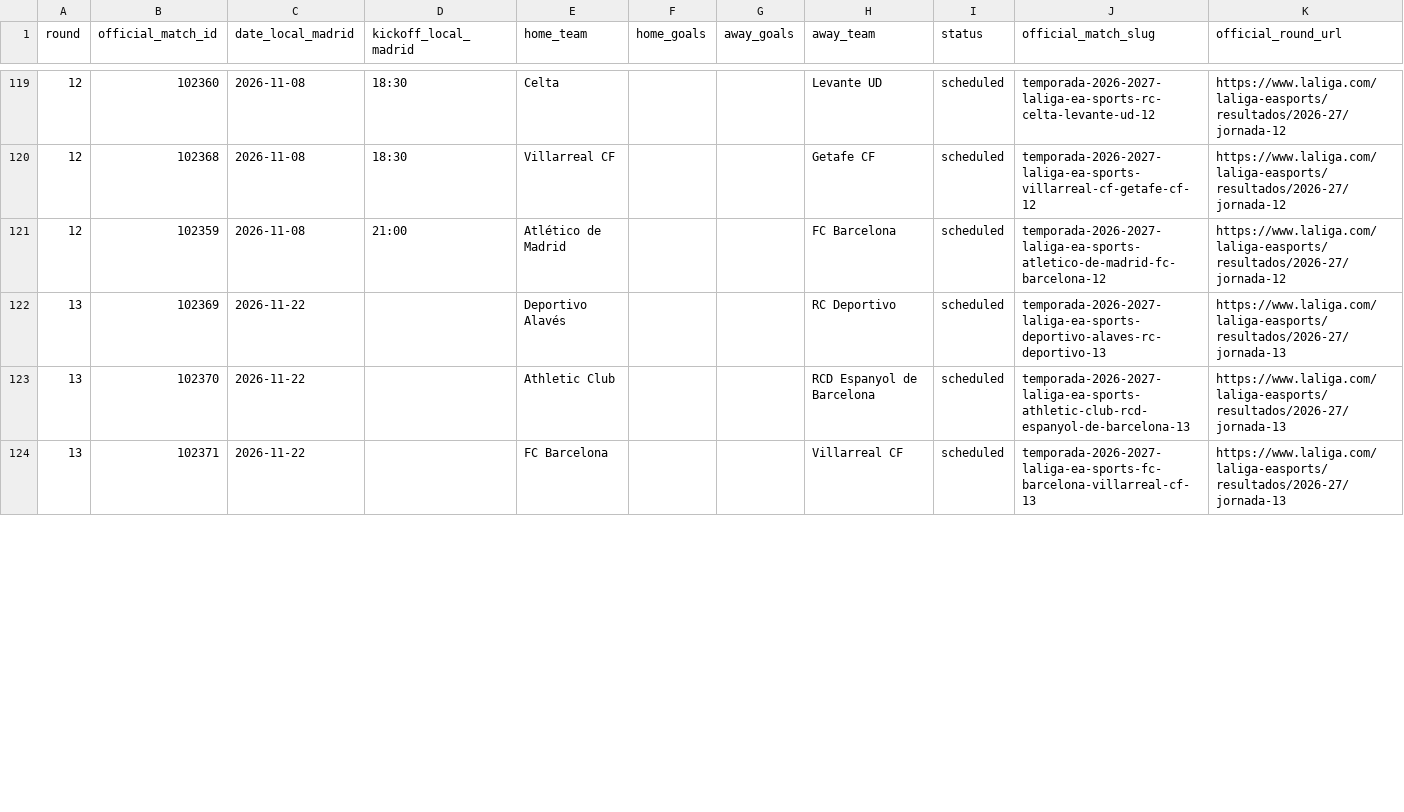
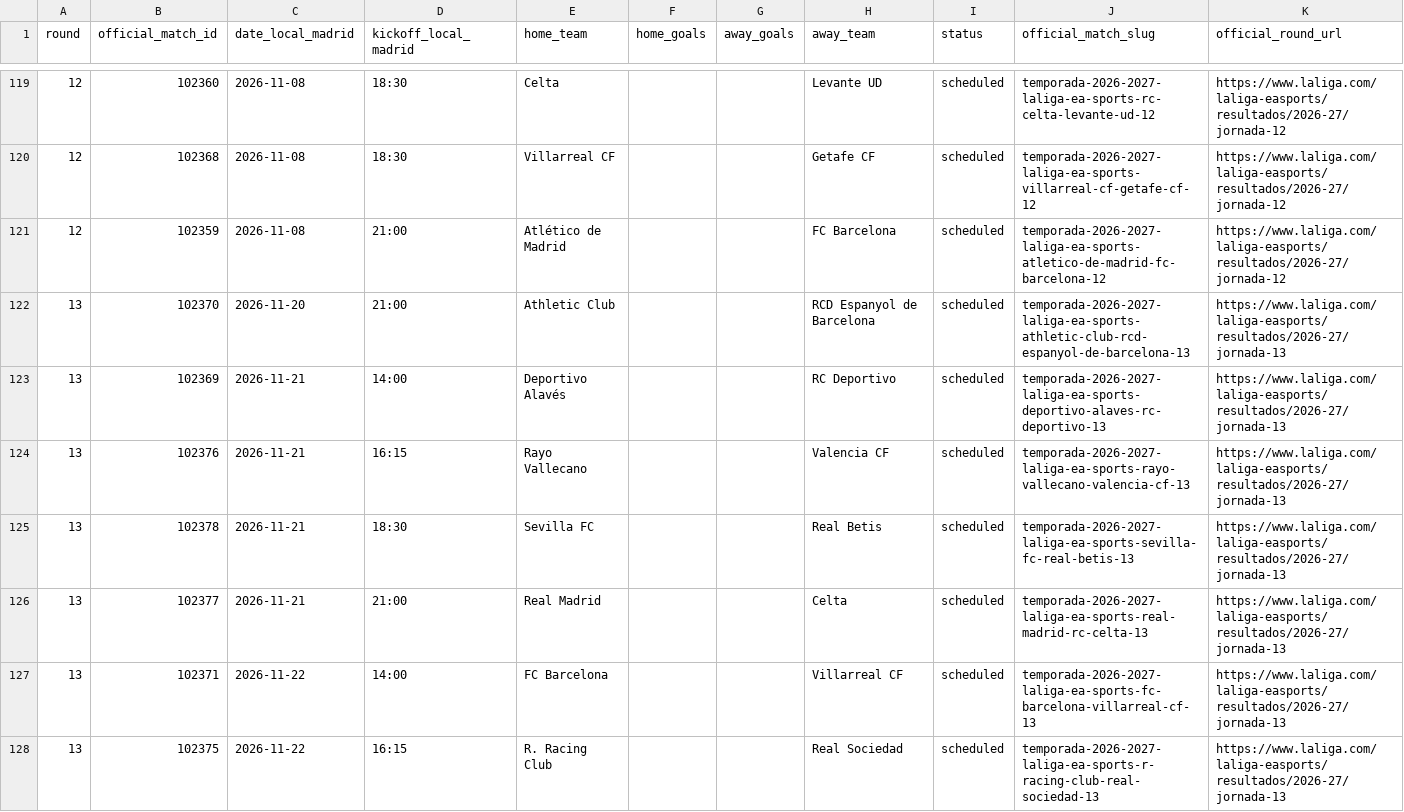
Before and after one commit to wildsonfranciscosilva1986-coder/laliga-2026-27-dashboard, a CSV file: laliga_2026_27_matches_official.csv, drawn as a sheet; only a part is shown, gaps mark what is left out; the diff covers the shown part only.

```diff
--- a/laliga_2026_27_matches_official.csv
+++ b/laliga_2026_27_matches_official.csv
@@ -121,4 +121,8 @@
 12,102359,2026-11-08,21:00,Atlético de Madrid,,,FC Barcelona,scheduled,temporada-2026-2027-laliga-ea-sports-atletico-de-madrid-fc-barcelona-12,https://www.laliga.com/laliga-easports/resultados/2026-27/jornada-12
-13,102369,2026-11-22,,Deportivo Alavés,,,RC Deportivo,scheduled,temporada-2026-2027-laliga-ea-sports-deportivo-alaves-rc-deportivo-13,https://www.laliga.com/laliga-easports/resultados/2026-27/jornada-13
-13,102370,2026-11-22,,Athletic Club,,,RCD Espanyol de Barcelona,scheduled,temporada-2026-2027-laliga-ea-sports-athletic-club-rcd-espanyol-de-barcelona-13,https://www.laliga.com/laliga-easports/resultados/2026-27/jornada-13
-13,102371,2026-11-22,,FC Barcelona,,,Villarreal CF,scheduled,temporada-2026-2027-laliga-ea-sports-fc-barcelona-villarreal-cf-13,https://www.laliga.com/laliga-easports/resultados/2026-27/jornada-13
+13,102370,2026-11-20,21:00,Athletic Club,,,RCD Espanyol de Barcelona,scheduled,temporada-2026-2027-laliga-ea-sports-athletic-club-rcd-espanyol-de-barcelona-13,https://www.laliga.com/laliga-easports/resultados/2026-27/jornada-13
+13,102369,2026-11-21,14:00,Deportivo Alavés,,,RC Deportivo,scheduled,temporada-2026-2027-laliga-ea-sports-deportivo-alaves-rc-deportivo-13,https://www.laliga.com/laliga-easports/resultados/2026-27/jornada-13
+13,102376,2026-11-21,16:15,Rayo Vallecano,,,Valencia CF,scheduled,temporada-2026-2027-laliga-ea-sports-rayo-vallecano-valencia-cf-13,https://www.laliga.com/laliga-easports/resultados/2026-27/jornada-13
+13,102378,2026-11-21,18:30,Sevilla FC,,,Real Betis,scheduled,temporada-2026-2027-laliga-ea-sports-sevilla-fc-real-betis-13,https://www.laliga.com/laliga-easports/resultados/2026-27/jornada-13
+13,102377,2026-11-21,21:00,Real Madrid,,,Celta,scheduled,temporada-2026-2027-laliga-ea-sports-real-madrid-rc-celta-13,https://www.laliga.com/laliga-easports/resultados/2026-27/jornada-13
+13,102371,2026-11-22,14:00,FC Barcelona,,,Villarreal CF,scheduled,temporada-2026-2027-laliga-ea-sports-fc-barcelona-villarreal-cf-13,https://www.laliga.com/laliga-easports/resultados/2026-27/jornada-13
+13,102375,2026-11-22,16:15,R. Racing Club,,,Real Sociedad,scheduled,temporada-2026-2027-laliga-ea-sports-r-racing-club-real-sociedad-13,https://www.laliga.com/laliga-easports/resultados/2026-27/jornada-13
```
Also changed, not shown: 1 added row, 5 removed rows and 6 edited cells elsewhere in this file, espn_2026_27_standings_snapshot.csv, laliga_2026_27_espn_result_crosscheck.csv, 7 other files.
